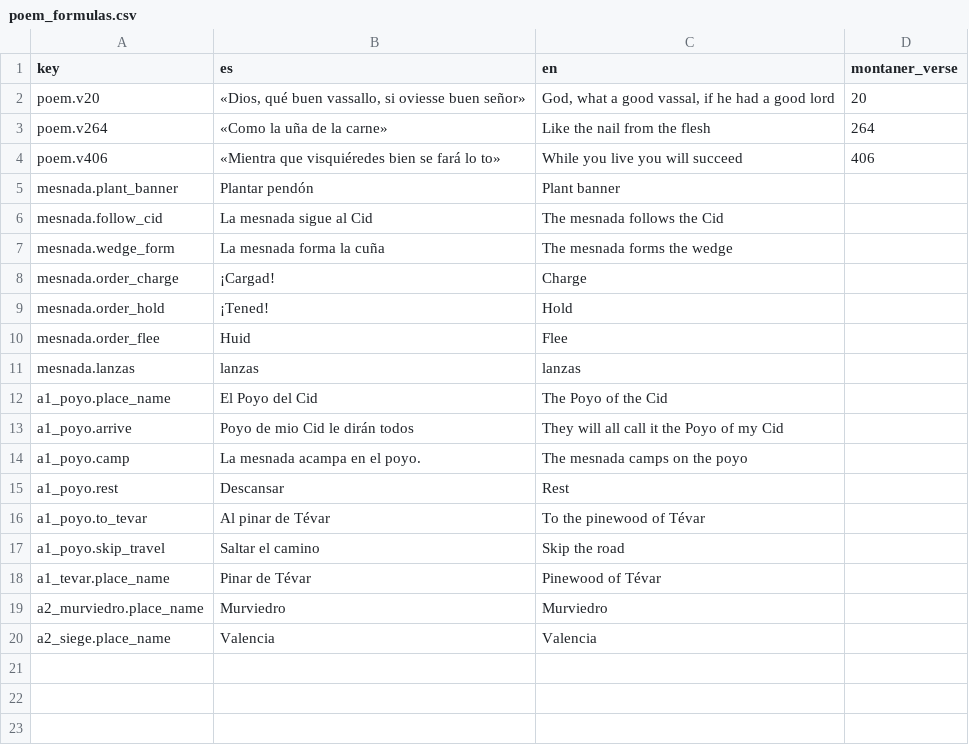
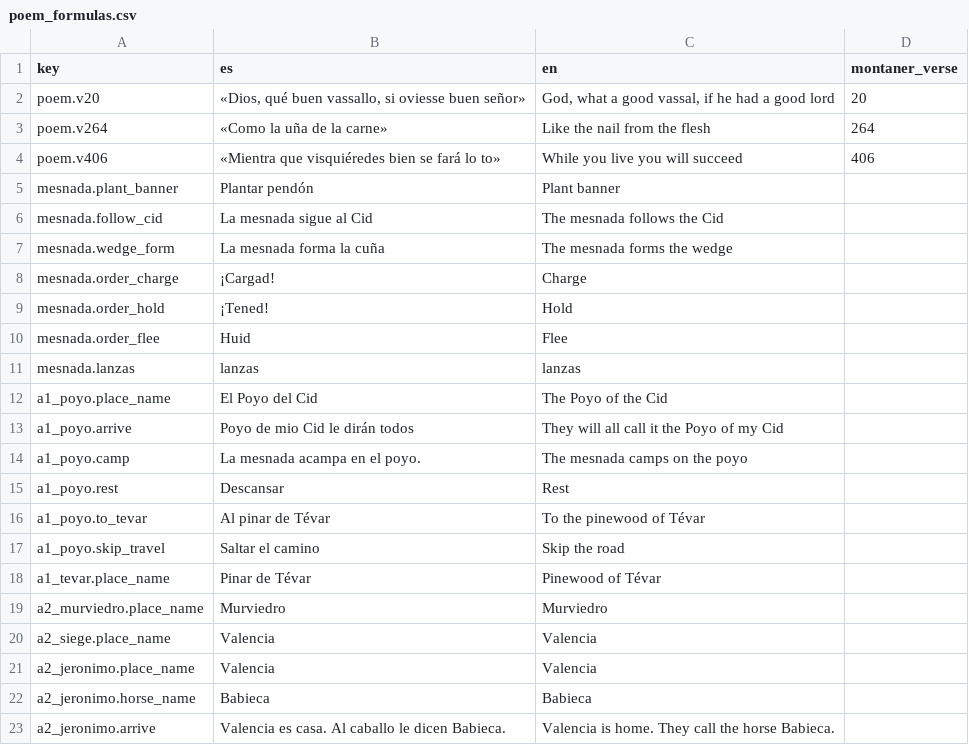
Before and after one commit to lqborges/mio-cid, a CSV file: content/locales/poem_formulas.csv, drawn as a sheet; the diff names each change by its address in the sheet, - before the commit and + after, or states it on an @@ line.

```diff
--- a/content/locales/poem_formulas.csv
+++ b/content/locales/poem_formulas.csv
+row 21: a2_jeronimo.place_name | Valencia | Valencia
+row 22: a2_jeronimo.horse_name | Babieca | Babieca
+row 23: a2_jeronimo.arrive | Valencia es casa. Al caballo le dicen Babieca. | Valencia is home. They call the horse Babieca.
```
Also changed, not shown: content/locales/strings.csv, 17 other files.
